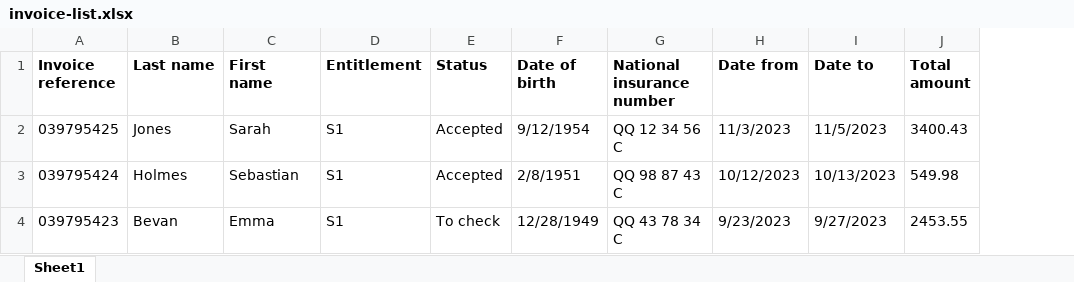
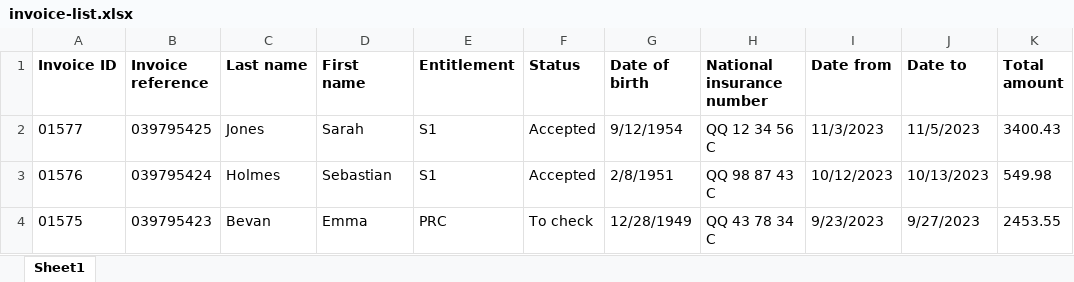
Before and after one commit to nhsbsa/claims-prototype, an Excel workbook: app/assets/downloads/invoice-list.xlsx, sheet Sheet1, drawn as a sheet; values as stored, in another font and other column widths than the file's, no borders; addresses are those after the commit; the diff names each change by its address in the sheet, - before the commit and + after, or states it on an @@ line.

```diff
--- a/app/assets/downloads/invoice-list.xlsx (sheet Sheet1)
+++ b/app/assets/downloads/invoice-list.xlsx (sheet Sheet1)
+column A (Invoice ID), rows 2-4: 01577 | 01576 | 01575
-E4 (Entitlement): S1
+E4 (Entitlement): PRC
```
Also changed, not shown: public/downloads/invoice-list.xlsx, 12 other files.
